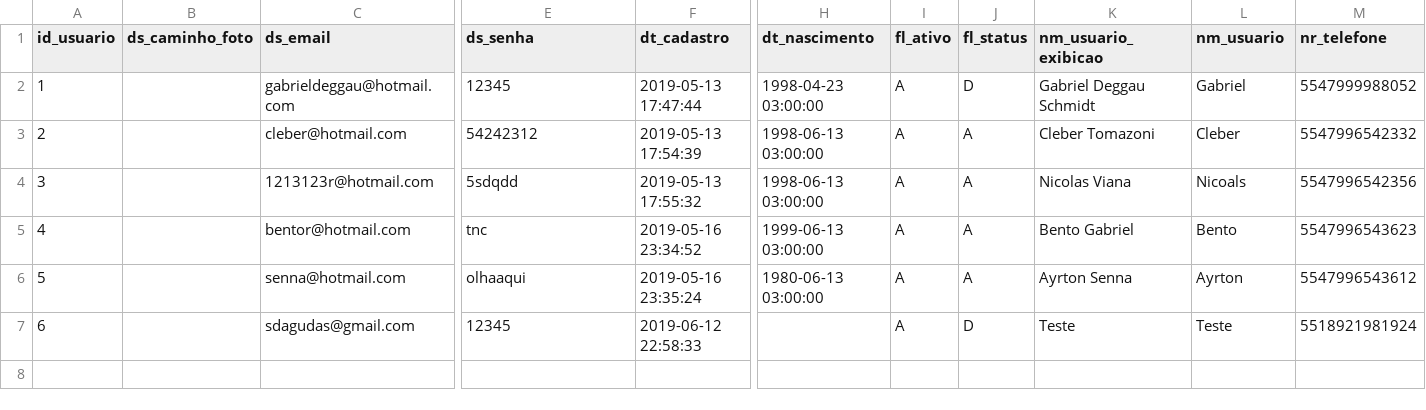
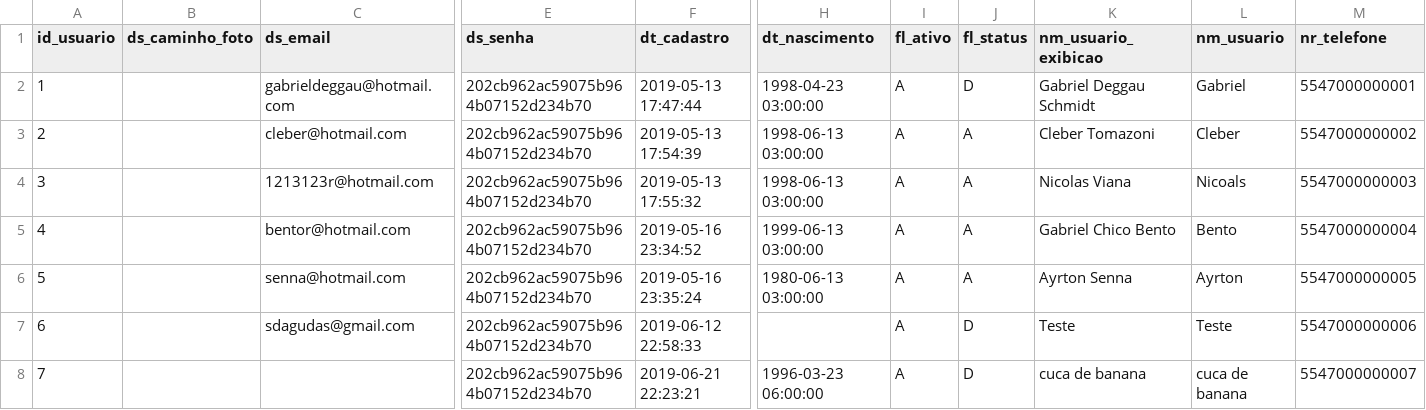
Before and after one commit to gdeggau/furb-chat, a CSV file: bd/usuarios.csv, drawn as a sheet; only a part is shown, gaps mark what is left out; rows hold the shown columns only; the diff names each change by its address in the sheet, - before the commit and + after, or states it on an @@ line.

```diff
--- a/bd/usuarios.csv
+++ b/bd/usuarios.csv
-E2 (ds_senha): 12345
+E2 (ds_senha): 202cb962ac59075b964b07152d234b70
-M2 (nr_telefone): 5547999988052
+M2 (nr_telefone): 5547000000001
-E3 (ds_senha): 54242312
+E3 (ds_senha): 202cb962ac59075b964b07152d234b70
-M3 (nr_telefone): 5547996542332
+M3 (nr_telefone): 5547000000002
-E4 (ds_senha): 5sdqdd
+E4 (ds_senha): 202cb962ac59075b964b07152d234b70
-M4 (nr_telefone): 5547996542356
+M4 (nr_telefone): 5547000000003
-E5 (ds_senha): tnc
+E5 (ds_senha): 202cb962ac59075b964b07152d234b70
-K5 (nm_usuario_exibicao): Bento Gabriel
+K5 (nm_usuario_exibicao): Gabriel Chico Bento
-M5 (nr_telefone): 5547996543623
+M5 (nr_telefone): 5547000000004
-E6 (ds_senha): olhaaqui
+E6 (ds_senha): 202cb962ac59075b964b07152d234b70
-M6 (nr_telefone): 5547996543612
+M6 (nr_telefone): 5547000000005
-E7 (ds_senha): 12345
+E7 (ds_senha): 202cb962ac59075b964b07152d234b70
-M7 (nr_telefone): 5518921981924
+M7 (nr_telefone): 5547000000006
+row 8: 7 |  |  | 202cb962ac59075b964b07152d234b70 | 2019-06-21 22:23:21 | 1996-03-23 06:00:00 | A | D | cuca de banana | cuca de banana | 5547000000007
```
Also changed, not shown: bd/contatos.csv, bd/grupos_usuarios.csv, 19 other files.
